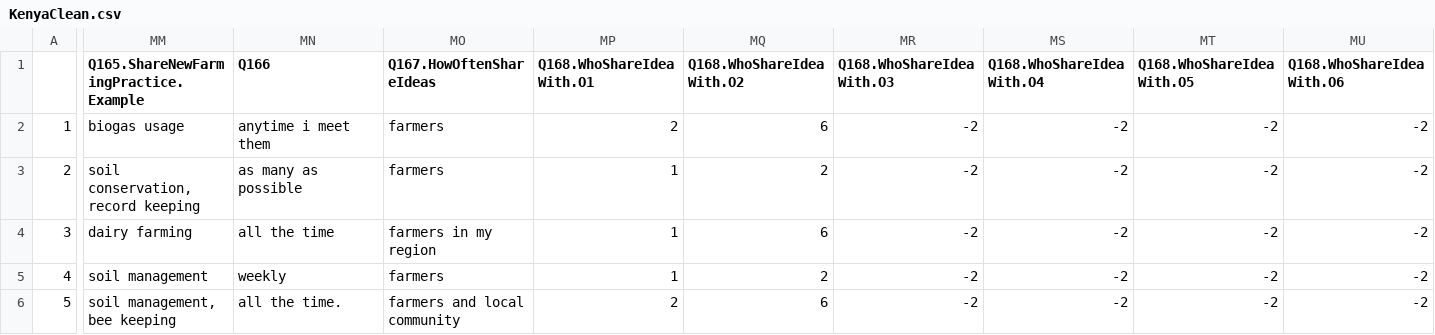
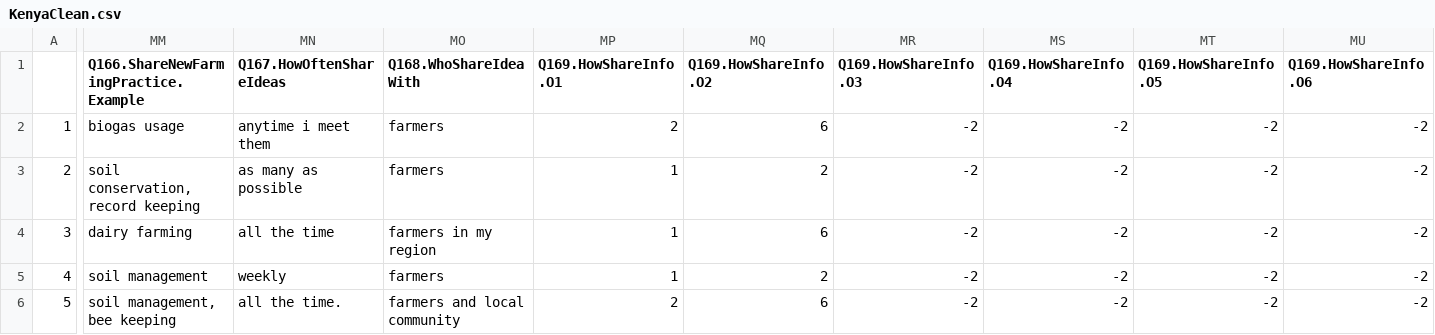
Before and after one commit to PauloRosarioData/CafedirectProducersFoundation_data, a CSV file: DataPrep/KenyaClean.csv, drawn as a sheet; only a part is shown, gaps mark what is left out; the diff covers the shown part only; the diff names each change by its address in the sheet, - before the commit and + after, or states it on an @@ line.

Commit message:
Re-naming mixed-up column names for Q165-169 and finalising data dictionaries

```diff
--- a/DataPrep/KenyaClean.csv
+++ b/DataPrep/KenyaClean.csv
-MM1: Q165.ShareNewFarmingPractice.Example
+MM1: Q166.ShareNewFarmingPractice.Example
-MN1: Q166
+MN1: Q167.HowOftenShareIdeas
-MO1: Q167.HowOftenShareIdeas
+MO1: Q168.WhoShareIdeaWith
-MP1: Q168.WhoShareIdeaWith.O1
+MP1: Q169.HowShareInfo.O1
-MQ1: Q168.WhoShareIdeaWith.O2
+MQ1: Q169.HowShareInfo.O2
-MR1: Q168.WhoShareIdeaWith.O3
+MR1: Q169.HowShareInfo.O3
-MS1: Q168.WhoShareIdeaWith.O4
+MS1: Q169.HowShareInfo.O4
-MT1: Q168.WhoShareIdeaWith.O5
+MT1: Q169.HowShareInfo.O5
-MU1: Q168.WhoShareIdeaWith.O6
+MU1: Q169.HowShareInfo.O6
```
Also changed, not shown: 4 edited cells elsewhere in this file, DataPrep/NewColumnNameMapping.csv, DataPrep/UgandaClean.csv, 4 other files.
